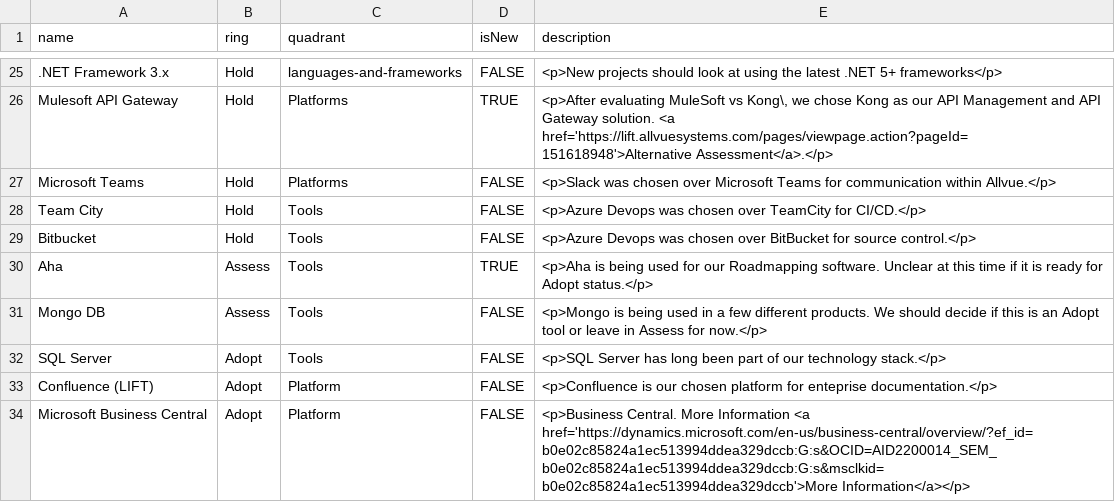
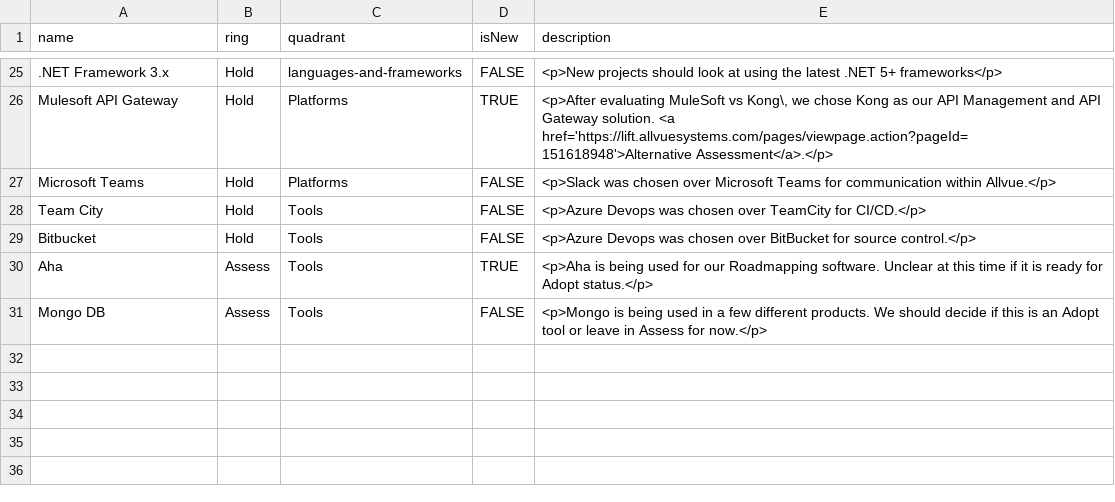
Before and after one commit to RonKewish36/build-your-own-radar, a CSV file: AllvueTechnologyRadar.csv, drawn as a sheet; only a part is shown, gaps mark what is left out.

Commit message:
Update AllvueTechnologyRadar.csv

```diff
--- a/AllvueTechnologyRadar.csv
+++ b/AllvueTechnologyRadar.csv
@@ -31,4 +31 @@ Aha,Assess,Tools,TRUE,"<p>Aha is being used for our Roadmapping software. Unclea
 Mongo DB,Assess,Tools,FALSE,"<p>Mongo is being used in a few different products. We should decide if this is an Adopt tool or leave in Assess for now.</p>"
-SQL Server,Adopt,Tools,FALSE,"<p>SQL Server has long been part of our technology stack.</p>"
-Confluence (LIFT),Adopt,Platform,FALSE,"<p>Confluence is our chosen platform for enteprise documentation.</p>"
-Microsoft Business Central,Adopt,Platform,FALSE,"<p>Business Central. More Information <a href='https://dynamics.microsoft.com/en-us/business-central/overview/?ef_id=b0e02c85824a1ec513994ddea329dccb:G:s&OCID=AID2200014_SEM_b0e02c85824a1ec513994ddea329dccb:G:s&msclkid=b0e02c85824a1ec513994ddea329dccb'>More Information</a></p>"
```
